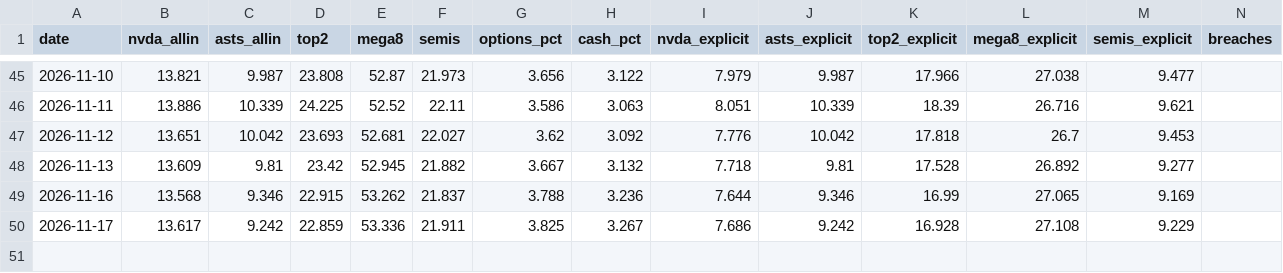
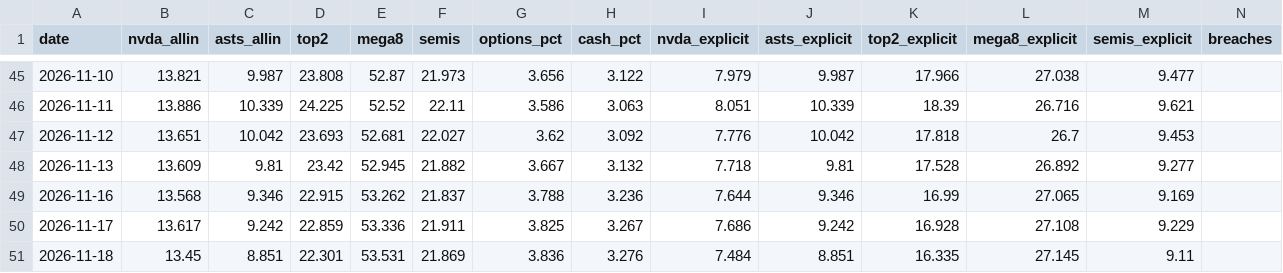
Before and after one commit to dmartindem/portfolio-automation, a CSV file: data/concentration.csv, drawn as a sheet; only a part is shown, gaps mark what is left out; the diff names each change by its address in the sheet, - before the commit and + after, or states it on an @@ line.

```diff
--- a/data/concentration.csv
+++ b/data/concentration.csv
+row 51: 2026-11-18 | 13.45 | 8.851 | 22.301 | 53.531 | 21.869 | 3.836 | 3.276 | 7.484 | 8.851 | 16.335 | 27.145 | 9.11
```
Also changed, not shown: data/movers.csv, data/prices.csv, 1 other file.
